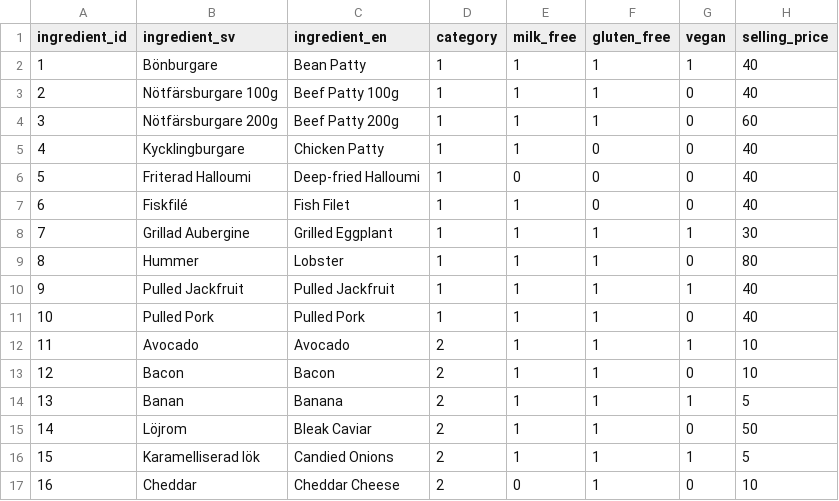
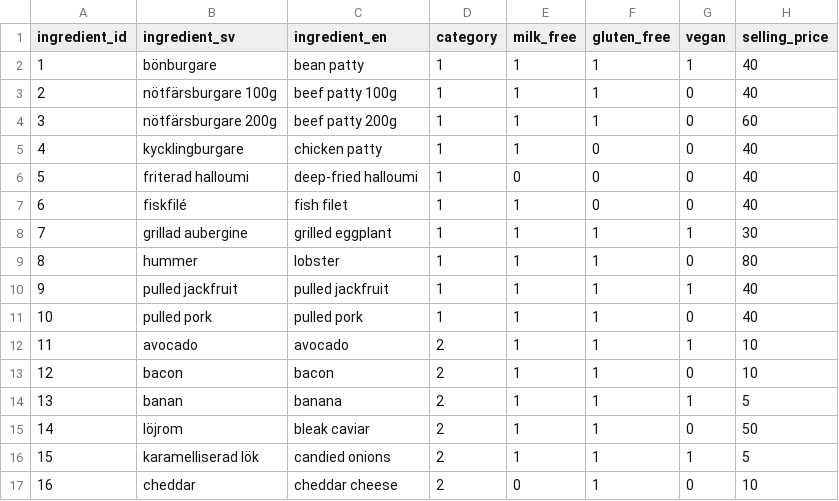
Before and after one commit to kingen-i-bingen/burger-skeleton, a CSV file: data/ingredients.csv, drawn as a sheet; only a part is shown; the diff covers the shown part only.

Commit message:
Stock

```diff
--- a/data/ingredients.csv
+++ b/data/ingredients.csv
@@ -1,17 +1,17 @@
 ingredient_id,ingredient_sv,ingredient_en,category,milk_free,gluten_free,vegan,selling_price
-1,Bönburgare,Bean Patty,1,1,1,1,40
-2,Nötfärsburgare 100g,Beef Patty 100g,1,1,1,0,40
-3,Nötfärsburgare 200g,Beef Patty 200g,1,1,1,0,60
-4,Kycklingburgare,Chicken Patty,1,1,0,0,40
-5,Friterad Halloumi,Deep-fried Halloumi,1,0,0,0,40
-6,Fiskfilé,Fish Filet,1,1,0,0,40
-7,Grillad Aubergine,Grilled Eggplant,1,1,1,1,30
-8,Hummer,Lobster,1,1,1,0,80
-9,Pulled Jackfruit,Pulled Jackfruit,1,1,1,1,40
-10,Pulled Pork,Pulled Pork,1,1,1,0,40
-11,Avocado,Avocado,2,1,1,1,10
-12,Bacon,Bacon,2,1,1,0,10
-13,Banan,Banana,2,1,1,1,5
-14,Löjrom,Bleak Caviar,2,1,1,0,50
-15,Karamelliserad lök,Candied Onions,2,1,1,1,5
-16,Cheddar,Cheddar Cheese,2,0,1,0,10
+1,bönburgare,bean patty,1,1,1,1,40
+2,nötfärsburgare 100g,beef patty 100g,1,1,1,0,40
+3,nötfärsburgare 200g,beef patty 200g,1,1,1,0,60
+4,kycklingburgare,chicken patty,1,1,0,0,40
+5,friterad halloumi,deep-fried halloumi,1,0,0,0,40
+6,fiskfilé,fish filet,1,1,0,0,40
+7,grillad aubergine,grilled eggplant,1,1,1,1,30
+8,hummer,lobster,1,1,1,0,80
+9,pulled jackfruit,pulled jackfruit,1,1,1,1,40
+10,pulled pork,pulled pork,1,1,1,0,40
+11,avocado,avocado,2,1,1,1,10
+12,bacon,bacon,2,1,1,0,10
+13,banan,banana,2,1,1,1,5
+14,löjrom,bleak caviar,2,1,1,0,50
+15,karamelliserad lök,candied onions,2,1,1,1,5
+16,cheddar,cheddar cheese,2,0,1,0,10
```
Also changed, not shown: 90 edited cells elsewhere in this file.
